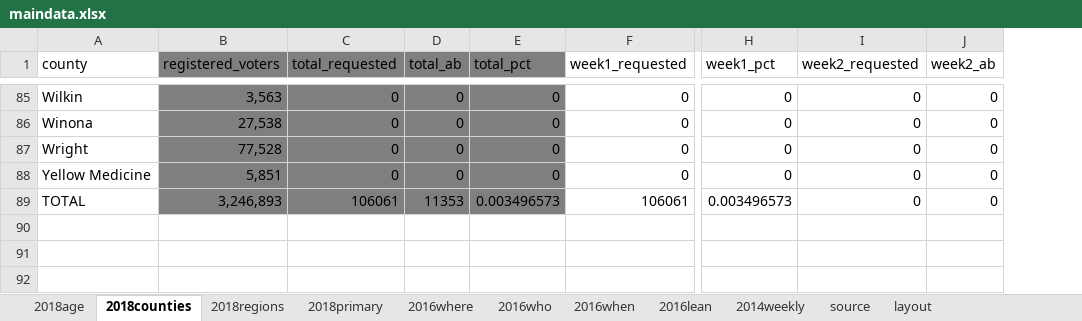
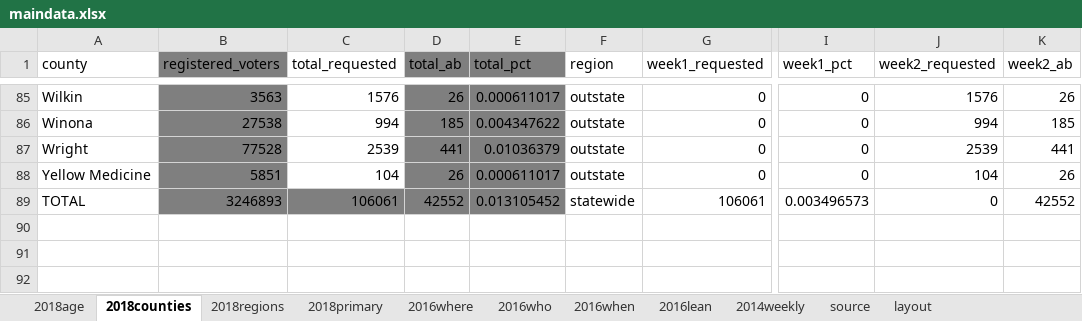
Before and after one commit to striblab/20180927-absentee, an Excel workbook: build/data/maindata.xlsx, sheet 2018counties, drawn as a sheet; only a part is shown, gaps mark what is left out; values as stored, in another font and other column widths than the file's, no borders; addresses are those after the commit; the diff covers the shown part only; the diff names each change by its address in the sheet, - before the commit and + after, or states it on an @@ line.

```diff
--- a/build/data/maindata.xlsx (sheet 2018counties)
+++ b/build/data/maindata.xlsx (sheet 2018counties)
+column F (region), rows 85-89: outstate | outstate | outstate | outstate | statewide
-C1:C88 fill: #7F7F7F
+C1:C88 fill: none
-B85 (registered_voters): 3,563
+B85 (registered_voters): 3563
-C85 (total_requested): 0
+C85 (total_requested): 1576
-D85 (total_ab): 0
+D85 (total_ab): 26
-E85 (total_pct): 0
+E85 (total_pct): 0.000611017
-J85 (week2_requested): 0
+J85 (week2_requested): 1576
-K85 (week2_ab): 0
+K85 (week2_ab): 26
-B86 (registered_voters): 27,538
+B86 (registered_voters): 27538
-C86 (total_requested): 0
+C86 (total_requested): 994
-D86 (total_ab): 0
+D86 (total_ab): 185
-E86 (total_pct): 0
+E86 (total_pct): 0.004347622
-J86 (week2_requested): 0
+J86 (week2_requested): 994
-K86 (week2_ab): 0
+K86 (week2_ab): 185
-B87 (registered_voters): 77,528
+B87 (registered_voters): 77528
-C87 (total_requested): 0
+C87 (total_requested): 2539
-D87 (total_ab): 0
+D87 (total_ab): 441
-E87 (total_pct): 0
+E87 (total_pct): 0.01036379
-J87 (week2_requested): 0
+J87 (week2_requested): 2539
-K87 (week2_ab): 0
+K87 (week2_ab): 441
-B88 (registered_voters): 5,851
+B88 (registered_voters): 5851
-C88 (total_requested): 0
+C88 (total_requested): 104
-D88 (total_ab): 0
+D88 (total_ab): 26
-E88 (total_pct): 0
+E88 (total_pct): 0.000611017
-J88 (week2_requested): 0
+J88 (week2_requested): 104
-K88 (week2_ab): 0
+K88 (week2_ab): 26
-B89 (registered_voters): 3,246,893
+B89 (registered_voters): 3246893
-D89 (total_ab): 11353
+D89 (total_ab): 42552
-E89 (total_pct): 0.003496573
+E89 (total_pct): 0.013105452
-K89 (week2_ab): 0
+K89 (week2_ab): 42552
```
Also changed, not shown: 480 edited cells and cell formats elsewhere in this sheet, sheet 2018regions, sheet 2018primary, sheet 2014weekly, formulas that keep their value, 18 other files.
